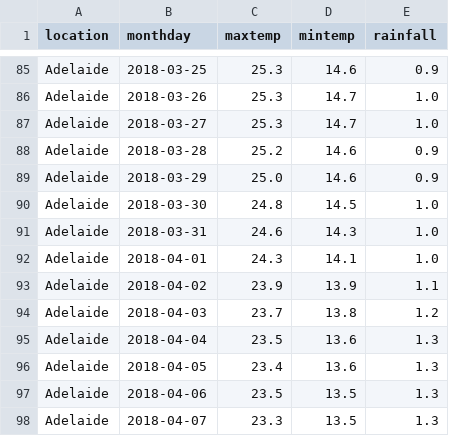
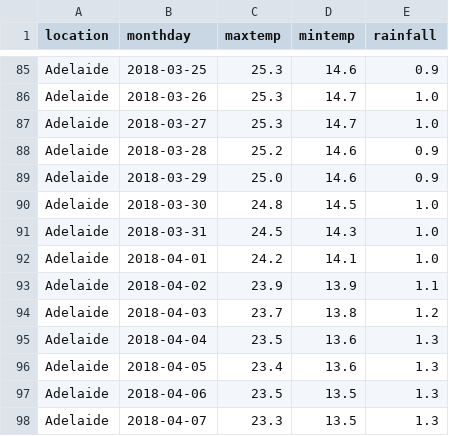
Before and after one commit to wenkeyang/weather-simulator, a CSV file: src/main/resources/bomstatis/Adelaide.csv, drawn as a sheet; only a part is shown, gaps mark what is left out.

```diff
--- a/src/main/resources/bomstatis/Adelaide.csv
+++ b/src/main/resources/bomstatis/Adelaide.csv
@@ -90,4 +90,4 @@ Adelaide|2018-03-29|25.0|14.6|0.9
 Adelaide|2018-03-30|24.8|14.5|1.0
-Adelaide|2018-03-31|24.6|14.3|1.0
-Adelaide|2018-04-01|24.3|14.1|1.0
+Adelaide|2018-03-31|24.5|14.3|1.0
+Adelaide|2018-04-01|24.2|14.1|1.0
 Adelaide|2018-04-02|23.9|13.9|1.1
```
Also changed, not shown: src/main/resources/bomstatis/Melbourne.csv, src/main/resources/bomstatis/Sydney.csv, 15 other files.
